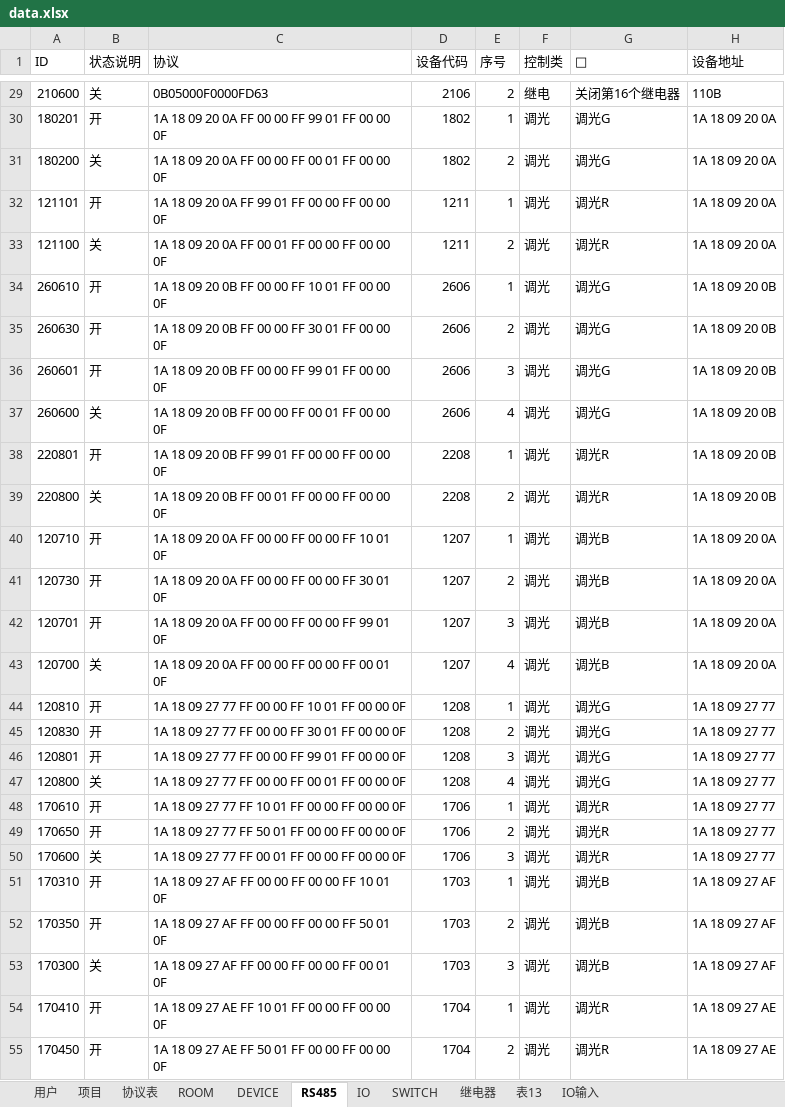
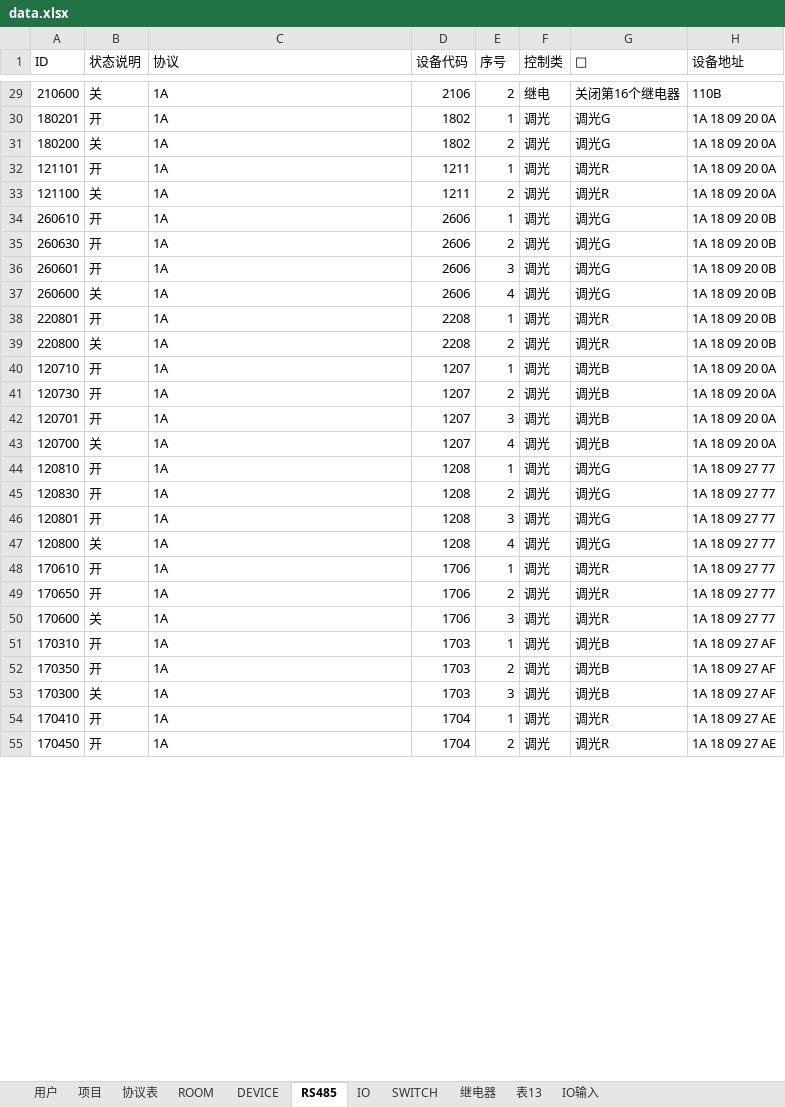
Before and after one commit to JCBreath/HomeAuto, an Excel workbook: data.xlsx, sheet RS485, drawn as a sheet; only a part is shown, gaps mark what is left out; values as stored, in another font and other column widths than the file's, no borders; the diff covers the shown part only; the diff names each change by its address in the sheet, - before the commit and + after, or states it on an @@ line.

```diff
--- a/data.xlsx (sheet RS485)
+++ b/data.xlsx (sheet RS485)
-C29 (协议): 0B05000F0000FD63
+C29 (协议): 1A
-C30 (协议): 1A 18 09 20 0A FF 00 00 FF 99 01 FF 00 00 0F
+C30 (协议): 1A
-C31 (协议): 1A 18 09 20 0A FF 00 00 FF 00 01 FF 00 00 0F
+C31 (协议): 1A
-C32 (协议): 1A 18 09 20 0A FF 99 01 FF 00 00 FF 00 00 0F
+C32 (协议): 1A
-C33 (协议): 1A 18 09 20 0A FF 00 01 FF 00 00 FF 00 00 0F
+C33 (协议): 1A
-C34 (协议): 1A 18 09 20 0B FF 00 00 FF 10 01 FF 00 00 0F
+C34 (协议): 1A
-C35 (协议): 1A 18 09 20 0B FF 00 00 FF 30 01 FF 00 00 0F
+C35 (协议): 1A
-C36 (协议): 1A 18 09 20 0B FF 00 00 FF 99 01 FF 00 00 0F
+C36 (协议): 1A
-C37 (协议): 1A 18 09 20 0B FF 00 00 FF 00 01 FF 00 00 0F
+C37 (协议): 1A
-C38 (协议): 1A 18 09 20 0B FF 99 01 FF 00 00 FF 00 00 0F
+C38 (协议): 1A
-C39 (协议): 1A 18 09 20 0B FF 00 01 FF 00 00 FF 00 00 0F
+C39 (协议): 1A
-C40 (协议): 1A 18 09 20 0A FF 00 00 FF 00 00 FF 10 01 0F
+C40 (协议): 1A
-C41 (协议): 1A 18 09 20 0A FF 00 00 FF 00 00 FF 30 01 0F
+C41 (协议): 1A
-C42 (协议): 1A 18 09 20 0A FF 00 00 FF 00 00 FF 99 01 0F
+C42 (协议): 1A
-C43 (协议): 1A 18 09 20 0A FF 00 00 FF 00 00 FF 00 01 0F
+C43 (协议): 1A
-C44 (协议): 1A 18 09 27 77 FF 00 00 FF 10 01 FF 00 00 0F
+C44 (协议): 1A
-C45 (协议): 1A 18 09 27 77 FF 00 00 FF 30 01 FF 00 00 0F
+C45 (协议): 1A
-C46 (协议): 1A 18 09 27 77 FF 00 00 FF 99 01 FF 00 00 0F
+C46 (协议): 1A
-C47 (协议): 1A 18 09 27 77 FF 00 00 FF 00 01 FF 00 00 0F
+C47 (协议): 1A
-C48 (协议): 1A 18 09 27 77 FF 10 01 FF 00 00 FF 00 00 0F
+C48 (协议): 1A
-C49 (协议): 1A 18 09 27 77 FF 50 01 FF 00 00 FF 00 00 0F
+C49 (协议): 1A
-C50 (协议): 1A 18 09 27 77 FF 00 01 FF 00 00 FF 00 00 0F
+C50 (协议): 1A
-C51 (协议): 1A 18 09 27 AF FF 00 00 FF 00 00 FF 10 01 0F
+C51 (协议): 1A
-C52 (协议): 1A 18 09 27 AF FF 00 00 FF 00 00 FF 50 01 0F
+C52 (协议): 1A
-C53 (协议): 1A 18 09 27 AF FF 00 00 FF 00 00 FF 00 01 0F
+C53 (协议): 1A
-C54 (协议): 1A 18 09 27 AE FF 10 01 FF 00 00 FF 00 00 0F
+C54 (协议): 1A
-C55 (协议): 1A 18 09 27 AE FF 50 01 FF 00 00 FF 00 00 0F
+C55 (协议): 1A
```
Also changed, not shown: 231 edited cells elsewhere in this sheet, 1 other file.
